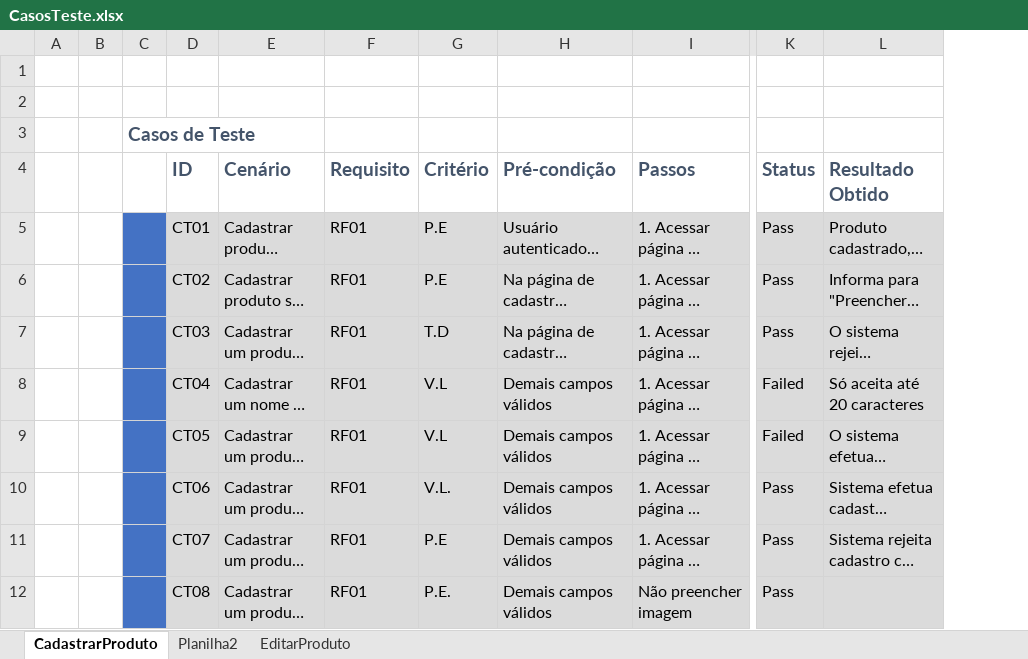
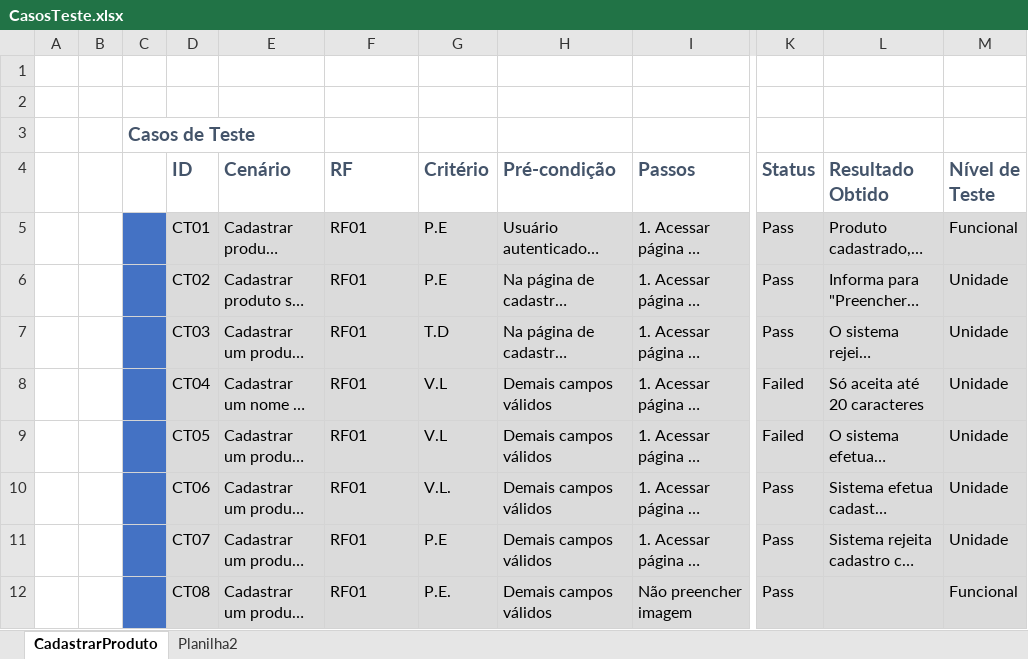
Before and after one commit to v1trovao/product-management-app, an Excel workbook: docs/CasosTeste.xlsx, sheet CadastrarProduto, drawn as a sheet; only a part is shown, gaps mark what is left out; long unchanged cells end in …; values as stored, in another font and other column widths than the file's, no borders; conditional formats and table styles not drawn; the diff names each change by its address in the sheet, - before the commit and + after, or states it on an @@ line.

```diff
--- a/docs/CasosTeste.xlsx (sheet CadastrarProduto)
+++ b/docs/CasosTeste.xlsx (sheet CadastrarProduto)
-sheet tab: EditarProduto
+column M (Nível de Teste), rows 5-12: Funcional | Unidade | Unidade | Unidade | Unidade | Unidade | Unidade | Funcional
-F4: Requisito
+F4: RF
```
Also changed, not shown: docs/DocumentoRequisitosPMA.xlsx, 5 other files.
